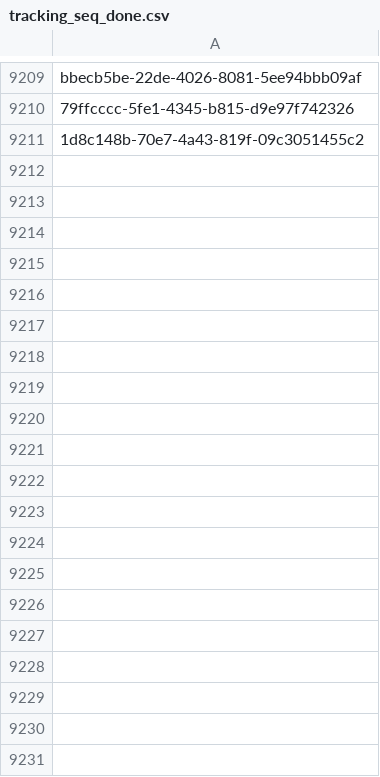
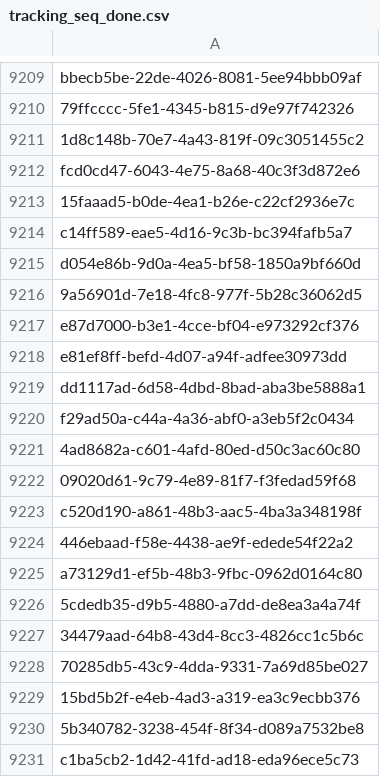
Before and after one commit to inbo/fis-rem-tracking, a CSV file: Drongengoed/Input/tracking_seq_done.csv, drawn as a sheet; only a part is shown, gaps mark what is left out; the diff covers the shown part only; the diff names each change by its address in the sheet, - before the commit and + after, or states it on an @@ line.

Commit message:
Update tracking_seq_done.csv
#17

```diff
--- a/Drongengoed/Input/tracking_seq_done.csv
+++ b/Drongengoed/Input/tracking_seq_done.csv
+row 9212: fcd0cd47-6043-4e75-8a68-40c3f3d872e6
+row 9213: 15faaad5-b0de-4ea1-b26e-c22cf2936e7c
+row 9214: c14ff589-eae5-4d16-9c3b-bc394fafb5a7
+row 9215: d054e86b-9d0a-4ea5-bf58-1850a9bf660d
+row 9216: 9a56901d-7e18-4fc8-977f-5b28c36062d5
+row 9217: e87d7000-b3e1-4cce-bf04-e973292cf376
+row 9218: e81ef8ff-befd-4d07-a94f-adfee30973dd
+row 9219: dd1117ad-6d58-4dbd-8bad-aba3be5888a1
+row 9220: f29ad50a-c44a-4a36-abf0-a3eb5f2c0434
+row 9221: 4ad8682a-c601-4afd-80ed-d50c3ac60c80
+row 9222: 09020d61-9c79-4e89-81f7-f3fedad59f68
+row 9223: c520d190-a861-48b3-aac5-4ba3a348198f
+row 9224: 446ebaad-f58e-4438-ae9f-edede54f22a2
+row 9225: a73129d1-ef5b-48b3-9fbc-0962d0164c80
+row 9226: 5cdedb35-d9b5-4880-a7dd-de8ea3a4a74f
+row 9227: 34479aad-64b8-43d4-8cc3-4826cc1c5b6c
+row 9228: 70285db5-43c9-4dda-9331-7a69d85be027
+row 9229: 15bd5b2f-e4eb-4ad3-a319-ea3c9ecbb376
+row 9230: 5b340782-3238-454f-8f34-d089a7532be8
+row 9231: c1ba5cb2-1d42-41fd-ad18-eda96ece5c73
```
Also changed, not shown: 10 added rows elsewhere in this file.
